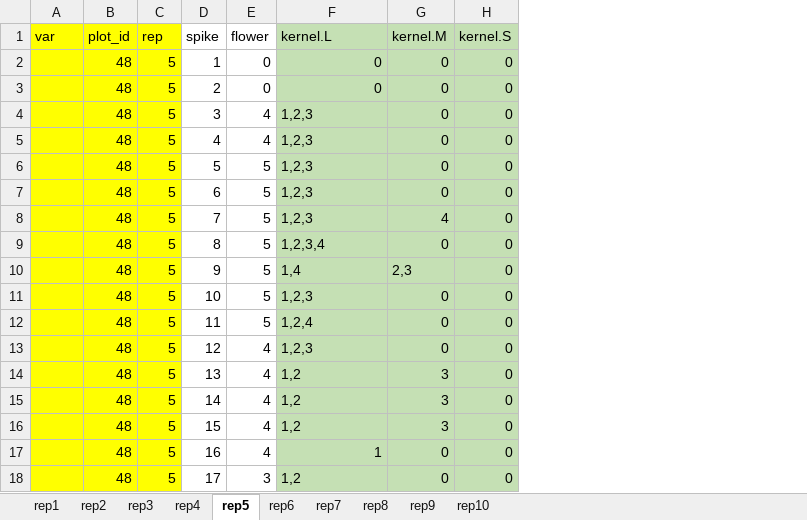
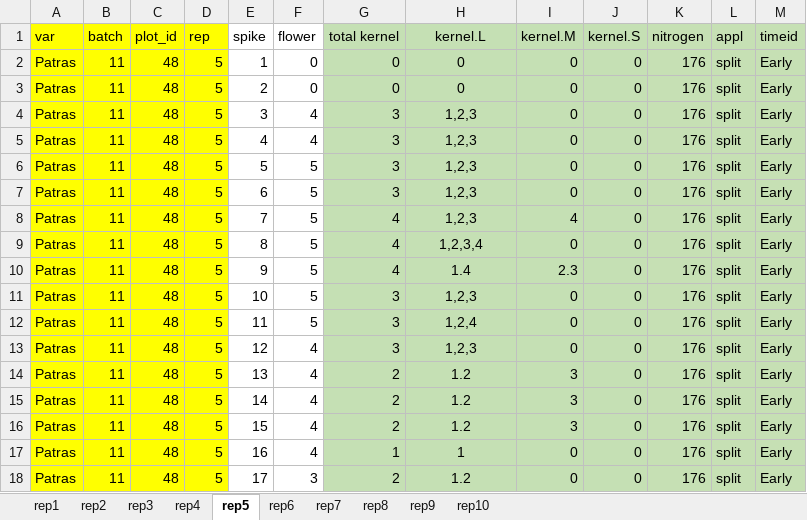
Before and after one commit to SaklineShawon-7/Ear_development_BSC_project, an Excel workbook: data/Grain Counting/gc_48_11.xlsx, sheet rep5, drawn as a sheet; values as stored, in another font and other column widths than the file's, no borders; addresses are those after the commit; the diff names each change by its address in the sheet, - before the commit and + after, or states it on an @@ line.

```diff
--- a/data/Grain Counting/gc_48_11.xlsx (sheet rep5)
+++ b/data/Grain Counting/gc_48_11.xlsx (sheet rep5)
+column B (batch), rows 2-18: all 11
+column G (total kernel), rows 2-18: 0 | 0 | 3 | 3 | 3 | 3 | 4 | 4 | 4 | 3 | 3 | 3 | 2 | 2 | 2 | 1 | 2
+column K (nitrogen), rows 2-18: all 176
+column L (appl), rows 2-18: all split
+column M (timeid), rows 2-18: all Early
-H1 alignment: left
+H1 alignment: center
-A2:A18 (var): (empty)
+A2:A18 (var): Patras
-H2:H3 alignment: right
+H2:H3 alignment: center
-H4:H16 alignment: left
+H4:H16 alignment: center
-H10 (kernel.L): 1,4
+H10 (kernel.L): 1.4
-I10 (kernel.M): 2,3
+I10 (kernel.M): 2.3
-H14:H16 (kernel.L): 1,2
+H14:H16 (kernel.L): 1.2
-H17 alignment: right
+H17 alignment: center
-H18 (kernel.L): 1,2
+H18 (kernel.L): 1.2
-H18 alignment: left
+H18 alignment: center
```
Also changed, not shown: sheet rep8, sheet rep10, sheet rep9, sheet rep2, sheet rep1, sheet rep4, 3 more sheets, 20 other files.
